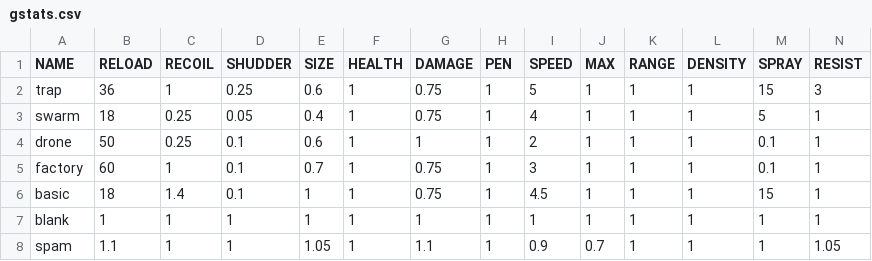
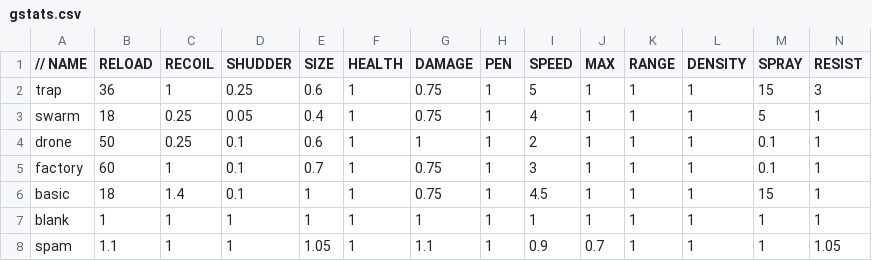
Before and after one commit to xskutsu/aps-minus-minus, a CSV file: src/server/definitions/gstats.csv, drawn as a sheet; only a part is shown.

Commit message:
Static Logger, GStat utils

```diff
--- a/src/server/definitions/gstats.csv
+++ b/src/server/definitions/gstats.csv
@@ -1,2 +1,2 @@
-NAME,RELOAD,RECOIL,SHUDDER,SIZE,HEALTH,DAMAGE,PEN,SPEED,MAX,RANGE,DENSITY,SPRAY,RESIST
+// NAME,RELOAD,RECOIL,SHUDDER,SIZE,HEALTH,DAMAGE,PEN,SPEED,MAX,RANGE,DENSITY,SPRAY,RESIST
 trap,36,1,0.25,0.6,1,0.75,1,5,1,1,1,15,3
```
Also changed, not shown: 3 other files.
